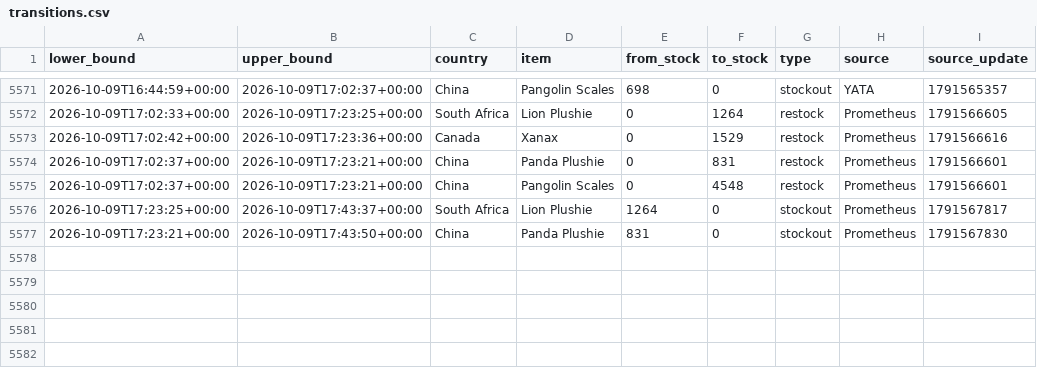
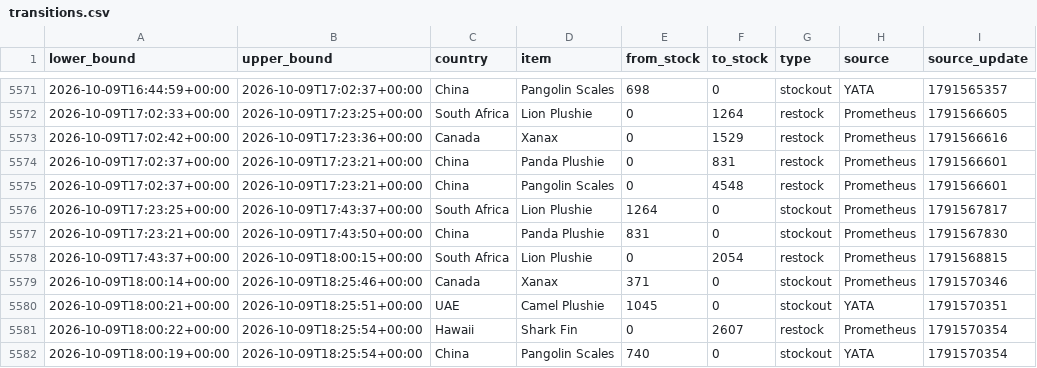
Before and after one commit to hansrsrian/Hans-data-collector, a CSV file: data/transitions.csv, drawn as a sheet; only a part is shown, gaps mark what is left out; the diff names each change by its address in the sheet, - before the commit and + after, or states it on an @@ line.

Commit message:
Data measurement

```diff
--- a/data/transitions.csv
+++ b/data/transitions.csv
+row 5578: 2026-10-09T17:43:37+00:00 | 2026-10-09T18:00:15+00:00 | South Africa | Lion Plushie | 0 | 2054 | restock | Prometheus | 1791568815
+row 5579: 2026-10-09T18:00:14+00:00 | 2026-10-09T18:25:46+00:00 | Canada | Xanax | 371 | 0 | stockout | Prometheus | 1791570346
+row 5580: 2026-10-09T18:00:21+00:00 | 2026-10-09T18:25:51+00:00 | UAE | Camel Plushie | 1045 | 0 | stockout | YATA | 1791570351
+row 5581: 2026-10-09T18:00:22+00:00 | 2026-10-09T18:25:54+00:00 | Hawaii | Shark Fin | 0 | 2607 | restock | Prometheus | 1791570354
+row 5582: 2026-10-09T18:00:19+00:00 | 2026-10-09T18:25:54+00:00 | China | Pangolin Scales | 740 | 0 | stockout | YATA | 1791570354
```
Also changed, not shown: data/source_health.csv, 4 other files.
